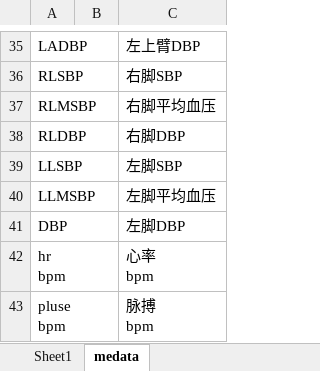
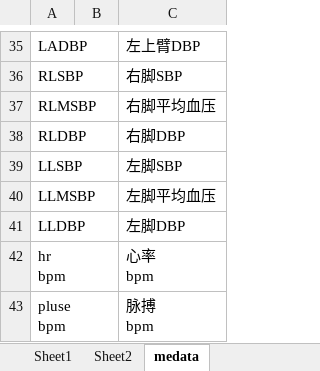
Before and after one commit to rusher321/microbiotaPair, an Excel workbook: data/metadata.xlsx, sheet medata, drawn as a sheet; only a part is shown, gaps mark what is left out; values as stored, in another font and other column widths than the file's, no borders; the diff names each change by its address in the sheet, - before the commit and + after, or states it on an @@ line.

```diff
--- a/data/metadata.xlsx (sheet medata)
+++ b/data/metadata.xlsx (sheet medata)
+sheet tab: Sheet2
-A41: DBP
+A41: LLDBP
```
Also changed, not shown: 6 other files.
